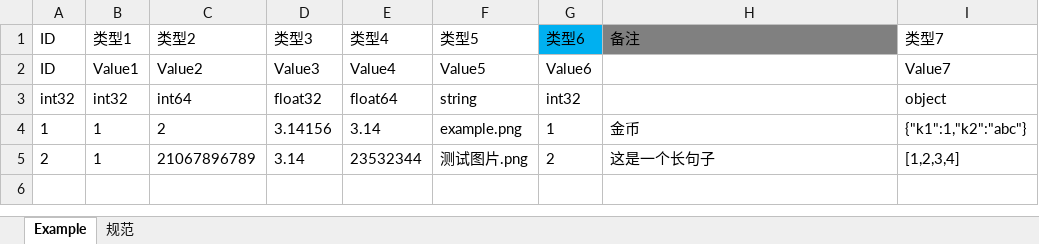
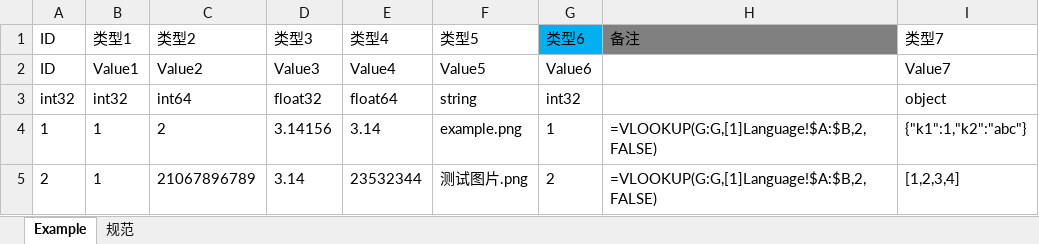
Before and after one commit to thirty30/TRofMaker, an Excel workbook: src/bin/xlsx/Example.xlsx, sheet Example, drawn as a sheet; values as stored, in another font and other column widths than the file's, no borders; formulas are shown in place of their values; the diff names each change by its address in the sheet, - before the commit and + after, or states it on an @@ line.

```diff
--- a/src/bin/xlsx/Example.xlsx (sheet Example)
+++ b/src/bin/xlsx/Example.xlsx (sheet Example)
-H4: 金币
+H4: =VLOOKUP(G:G,[1]Language!$A:$B,2,FALSE)
-H5: 这是一个长句子
+H5: =VLOOKUP(G:G,[1]Language!$A:$B,2,FALSE)
```
Also changed, not shown: src/bin/xlsx/Language.xlsx.
